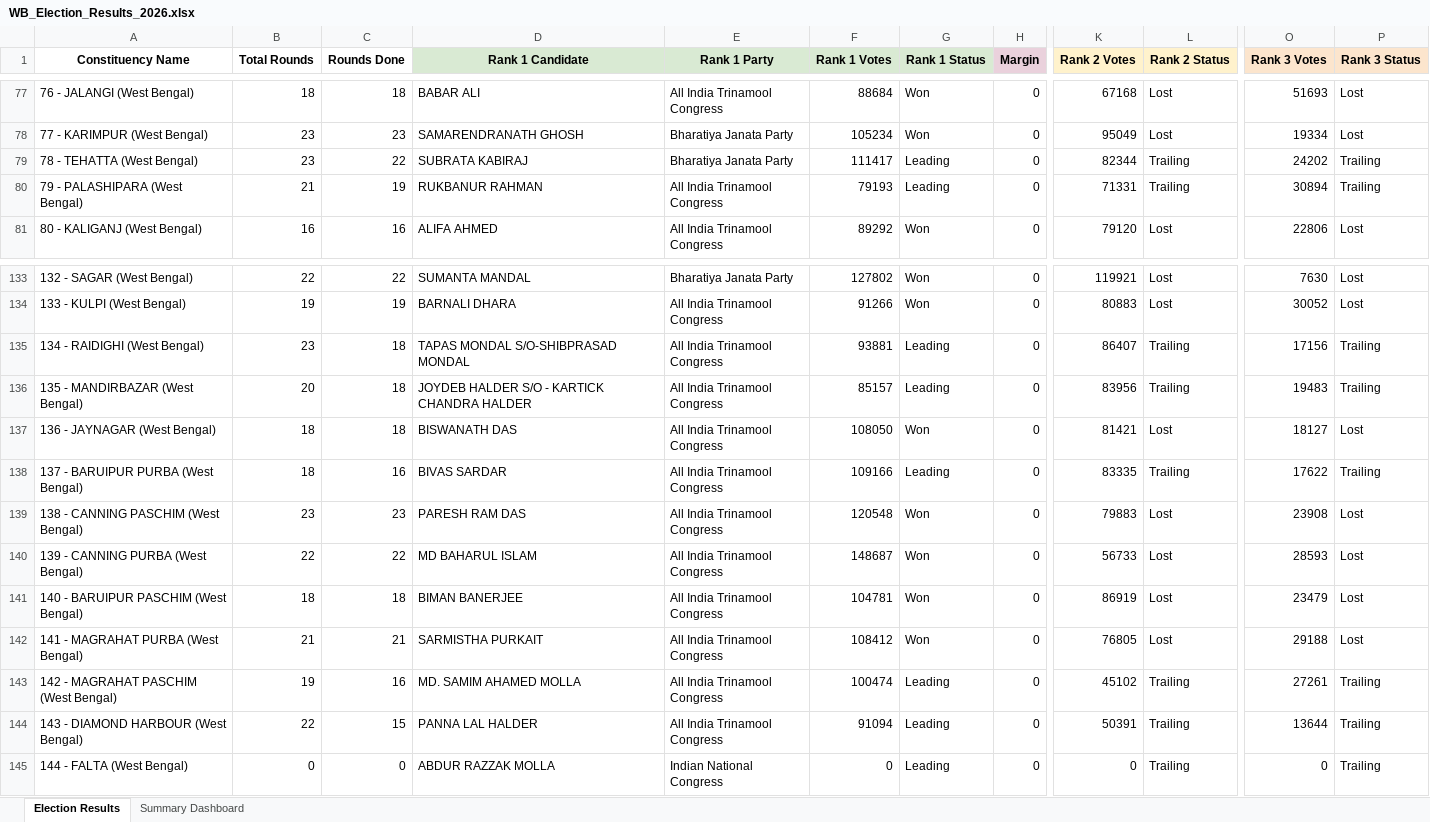
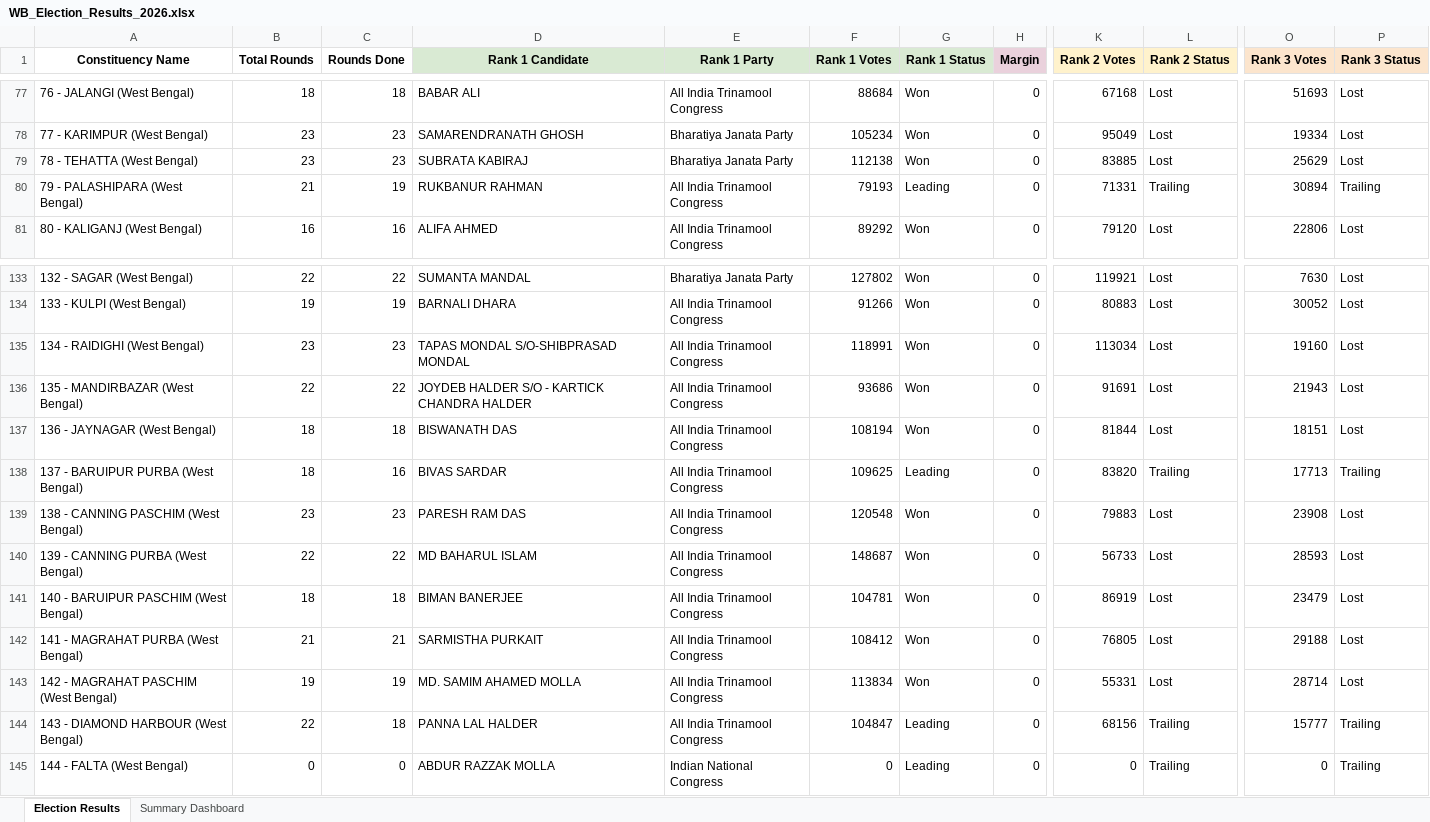
Before and after one commit to helloworld3003/WB_Assembly_Elections_2026_Analysis, an Excel workbook: WB_Election_Results_2026.xlsx, sheet Election Results, drawn as a sheet; only a part is shown, gaps mark what is left out; values as stored, in another font and other column widths than the file's, no borders; conditional formats not drawn; the diff covers the shown part only; the diff names each change by its address in the sheet, - before the commit and + after, or states it on an @@ line.

```diff
--- a/WB_Election_Results_2026.xlsx (sheet Election Results)
+++ b/WB_Election_Results_2026.xlsx (sheet Election Results)
-C79 (Rounds Done): 22
+C79 (Rounds Done): 23
-F79 (Rank 1 Votes): 111417
+F79 (Rank 1 Votes): 112138
-G79 (Rank 1 Status): Leading
+G79 (Rank 1 Status): Won
-K79 (Rank 2 Votes): 82344
+K79 (Rank 2 Votes): 83885
-L79 (Rank 2 Status): Trailing
+L79 (Rank 2 Status): Lost
-O79 (Rank 3 Votes): 24202
+O79 (Rank 3 Votes): 25629
-P79 (Rank 3 Status): Trailing
+P79 (Rank 3 Status): Lost
-C135 (Rounds Done): 18
+C135 (Rounds Done): 23
-F135 (Rank 1 Votes): 93881
+F135 (Rank 1 Votes): 118991
-G135:G136 (Rank 1 Status): Leading
+G135:G136 (Rank 1 Status): Won
-K135 (Rank 2 Votes): 86407
+K135 (Rank 2 Votes): 113034
-L135:L136 (Rank 2 Status): Trailing
+L135:L136 (Rank 2 Status): Lost
-O135 (Rank 3 Votes): 17156
+O135 (Rank 3 Votes): 19160
-P135:P136 (Rank 3 Status): Trailing
+P135:P136 (Rank 3 Status): Lost
-B136 (Total Rounds): 20
+B136 (Total Rounds): 22
-C136 (Rounds Done): 18
+C136 (Rounds Done): 22
-F136 (Rank 1 Votes): 85157
+F136 (Rank 1 Votes): 93686
-K136 (Rank 2 Votes): 83956
+K136 (Rank 2 Votes): 91691
-O136 (Rank 3 Votes): 19483
+O136 (Rank 3 Votes): 21943
-F137 (Rank 1 Votes): 108050
+F137 (Rank 1 Votes): 108194
-K137 (Rank 2 Votes): 81421
+K137 (Rank 2 Votes): 81844
-O137 (Rank 3 Votes): 18127
+O137 (Rank 3 Votes): 18151
-F138 (Rank 1 Votes): 109166
+F138 (Rank 1 Votes): 109625
-K138 (Rank 2 Votes): 83335
+K138 (Rank 2 Votes): 83820
-O138 (Rank 3 Votes): 17622
+O138 (Rank 3 Votes): 17713
-C143 (Rounds Done): 16
+C143 (Rounds Done): 19
-F143 (Rank 1 Votes): 100474
+F143 (Rank 1 Votes): 113834
-G143 (Rank 1 Status): Leading
+G143 (Rank 1 Status): Won
-K143 (Rank 2 Votes): 45102
+K143 (Rank 2 Votes): 55331
-L143 (Rank 2 Status): Trailing
+L143 (Rank 2 Status): Lost
-O143 (Rank 3 Votes): 27261
+O143 (Rank 3 Votes): 28714
-P143 (Rank 3 Status): Trailing
+P143 (Rank 3 Status): Lost
-C144 (Rounds Done): 15
+C144 (Rounds Done): 18
-F144 (Rank 1 Votes): 91094
+F144 (Rank 1 Votes): 104847
-K144 (Rank 2 Votes): 50391
+K144 (Rank 2 Votes): 68156
-O144 (Rank 3 Votes): 13644
+O144 (Rank 3 Votes): 15777
```
Also changed, not shown: 251 edited cells elsewhere in this sheet, 11 other files.
